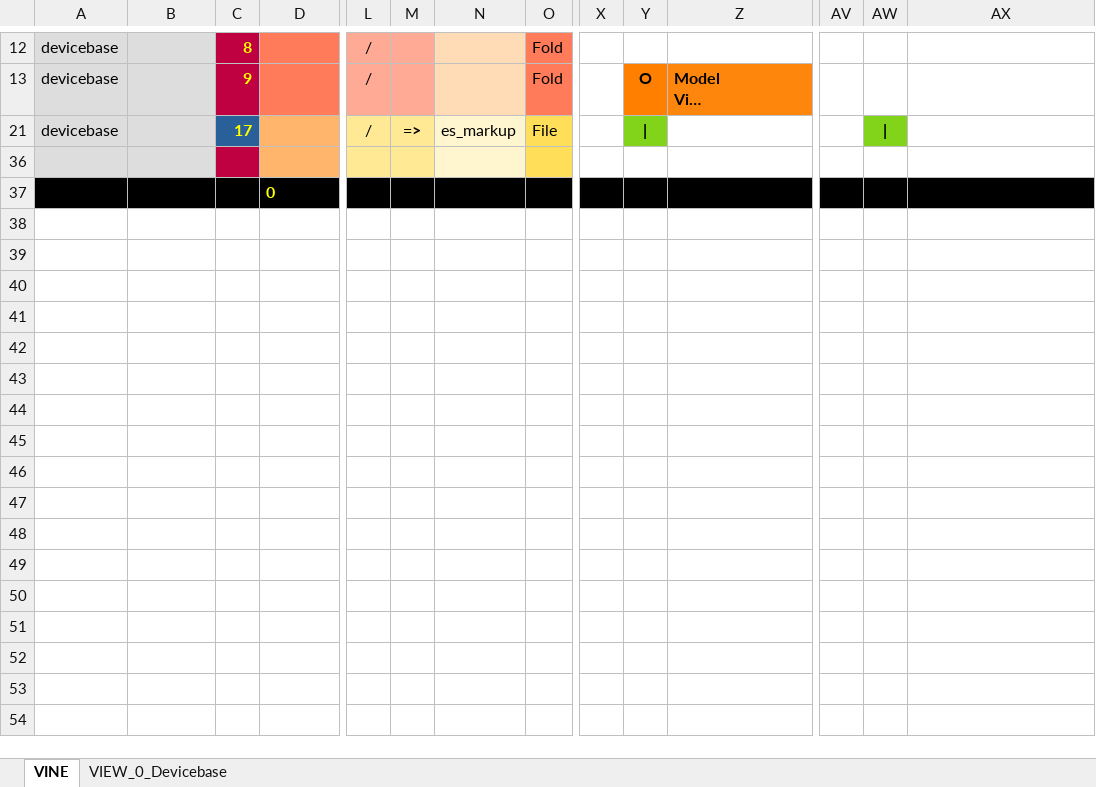
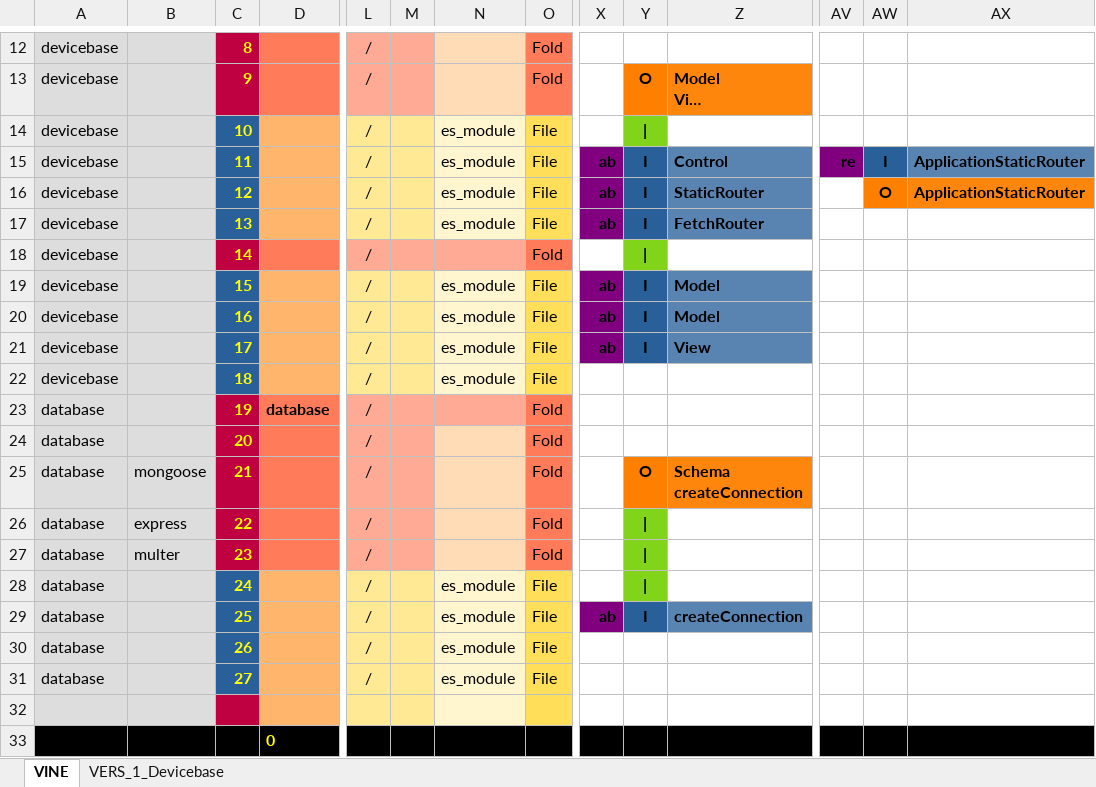
Before and after one commit to thomaspatrickwelborn/Digital-Flux-Capacitor, an Excel workbook: demonstrament/projects/001/development.xlsx, sheet VINE, drawn as a sheet; only a part is shown, gaps mark what is left out; long unchanged cells end in …; values as stored, in another font and other column widths than the file's, no borders; addresses are those after the commit; rows hold the shown columns only; ↵ is a line break in a cell; the diff names each change by its address in the sheet, - before the commit and + after, or states it on an @@ line.

```diff
--- a/demonstrament/projects/001/development.xlsx (sheet VINE)
+++ b/demonstrament/projects/001/development.xlsx (sheet VINE)
-sheet tab: VIEW_0_Devicebase
+sheet tab: VERS_1_Devicebase
@@ row 14 unhidden: devicebase |  | 10 |  | / |  | es_module | File @@
+row 15: devicebase |  | 11 |  | / |  | es_module | File | ab | I | Control | re | I | ApplicationStaticRouter
+row 16: devicebase |  | 12 |  | / |  | es_module | File | ab | I | StaticRouter |  | O | ApplicationStaticRouter
+row 17: devicebase |  | 13 |  | / |  | es_module | File | ab | I | FetchRouter
+row 18: devicebase |  | 14 |  | / |  |  | Fold
+row 19: devicebase |  | 15 |  | / |  | es_module | File | ab | I | Model
+row 20: devicebase |  | 16 |  | / |  | es_module | File | ab | I | Model
+row 21: devicebase |  | 17 |  | / |  | es_module | File | ab | I | View
-C22: 17
+C22: 18
-M22: =>
+M22: (empty)
-N22: es_markup
+N22: es_module
-Y22: |
+Y22: (empty)
-Y22 fill: #81D41A
+Y22 fill: none
-AW22: |
+AW22: (empty)
-AW22 fill: #81D41A
+AW22 fill: none
+row 23: database |  | 19 | database | / |  |  | Fold
+row 24: database |  | 20 |  | / |  |  | Fold
+row 25: database | mongoose | 21 |  | / |  |  | Fold |  | O | Schema ↵ createConnection
+row 26: database | express | 22 |  | / |  |  | Fold
+row 27: database | multer | 23 |  | / |  |  | Fold
+row 28: database |  | 24 |  | / |  | es_module | File
+row 29: database |  | 25 |  | / |  | es_module | File | ab | I | createConnection
+row 30: database |  | 26 |  | / |  | es_module | File
+row 31: database |  | 27 |  | / |  | es_module | File
```
Also changed, not shown: hidden cells, 20 other files.
